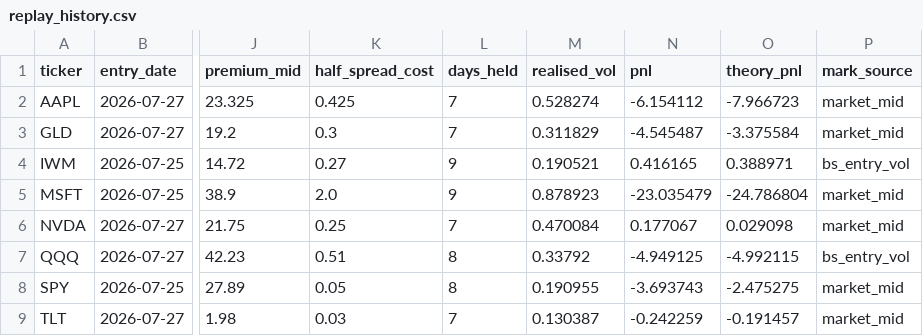
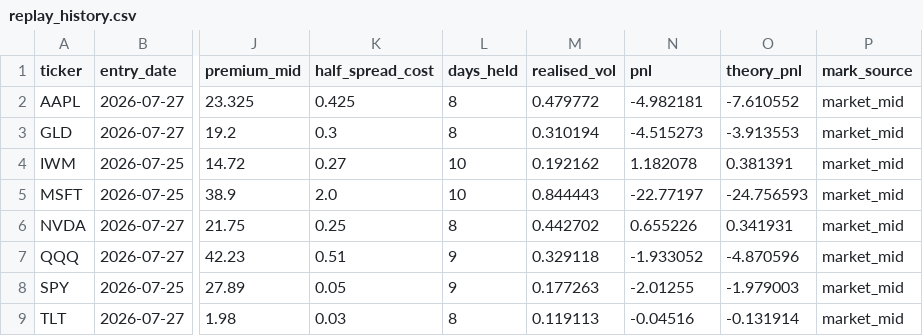
Before and after one commit to Thomas-quinn7/options-toolkit, a CSV file: vol_snapshots/replay_history.csv, drawn as a sheet; only a part is shown, gaps mark what is left out; the diff covers the shown part only; the diff names each change by its address in the sheet, - before the commit and + after, or states it on an @@ line.

```diff
--- a/vol_snapshots/replay_history.csv
+++ b/vol_snapshots/replay_history.csv
-L2:L3 (days_held): 7
+L2:L3 (days_held): 8
-M2 (realised_vol): 0.528274
+M2 (realised_vol): 0.479772
-N2 (pnl): -6.154112
+N2 (pnl): -4.982181
-O2 (theory_pnl): -7.966723
+O2 (theory_pnl): -7.610552
-M3 (realised_vol): 0.311829
+M3 (realised_vol): 0.310194
-N3 (pnl): -4.545487
+N3 (pnl): -4.515273
-O3 (theory_pnl): -3.375584
+O3 (theory_pnl): -3.913553
-L4:L5 (days_held): 9
+L4:L5 (days_held): 10
-M4 (realised_vol): 0.190521
+M4 (realised_vol): 0.192162
-N4 (pnl): 0.416165
+N4 (pnl): 1.182078
-O4 (theory_pnl): 0.388971
+O4 (theory_pnl): 0.381391
-P4 (mark_source): bs_entry_vol
+P4 (mark_source): market_mid
-M5 (realised_vol): 0.878923
+M5 (realised_vol): 0.844443
-N5 (pnl): -23.035479
+N5 (pnl): -22.77197
-O5 (theory_pnl): -24.786804
+O5 (theory_pnl): -24.756593
-L6 (days_held): 7
+L6 (days_held): 8
-M6 (realised_vol): 0.470084
+M6 (realised_vol): 0.442702
-N6 (pnl): 0.177067
+N6 (pnl): 0.655226
-O6 (theory_pnl): 0.029098
+O6 (theory_pnl): 0.341931
-L7:L8 (days_held): 8
+L7:L8 (days_held): 9
-M7 (realised_vol): 0.33792
+M7 (realised_vol): 0.329118
-N7 (pnl): -4.949125
+N7 (pnl): -1.933052
-O7 (theory_pnl): -4.992115
+O7 (theory_pnl): -4.870596
-P7 (mark_source): bs_entry_vol
+P7 (mark_source): market_mid
-M8 (realised_vol): 0.190955
+M8 (realised_vol): 0.177263
-N8 (pnl): -3.693743
+N8 (pnl): -2.01255
-O8 (theory_pnl): -2.475275
+O8 (theory_pnl): -1.979003
-L9 (days_held): 7
+L9 (days_held): 8
-M9 (realised_vol): 0.130387
+M9 (realised_vol): 0.119113
-N9 (pnl): -0.242259
+N9 (pnl): -0.04516
-O9 (theory_pnl): -0.191457
+O9 (theory_pnl): -0.131914
```
Also changed, not shown: 21 edited cells elsewhere in this file, vol_snapshots/surface_history.csv, 2 other files.
